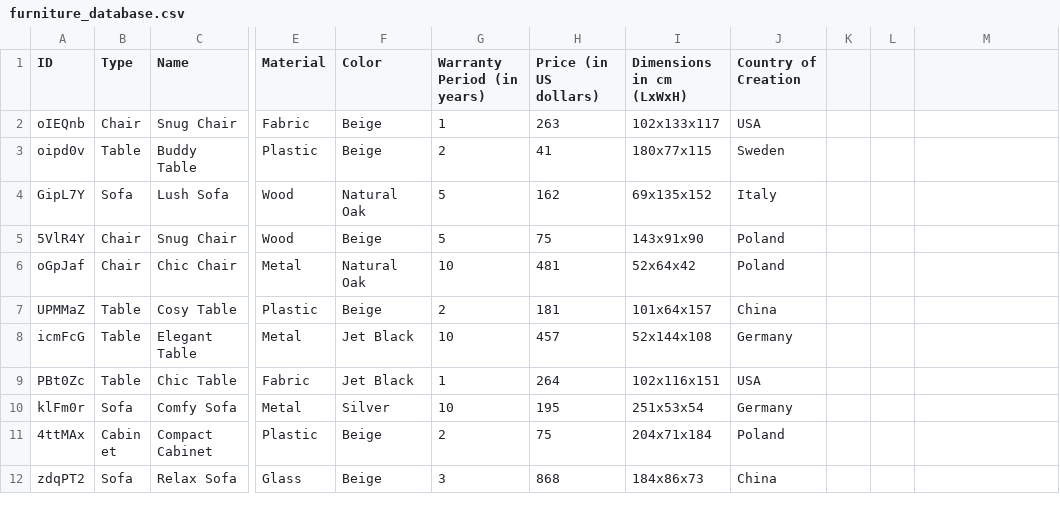
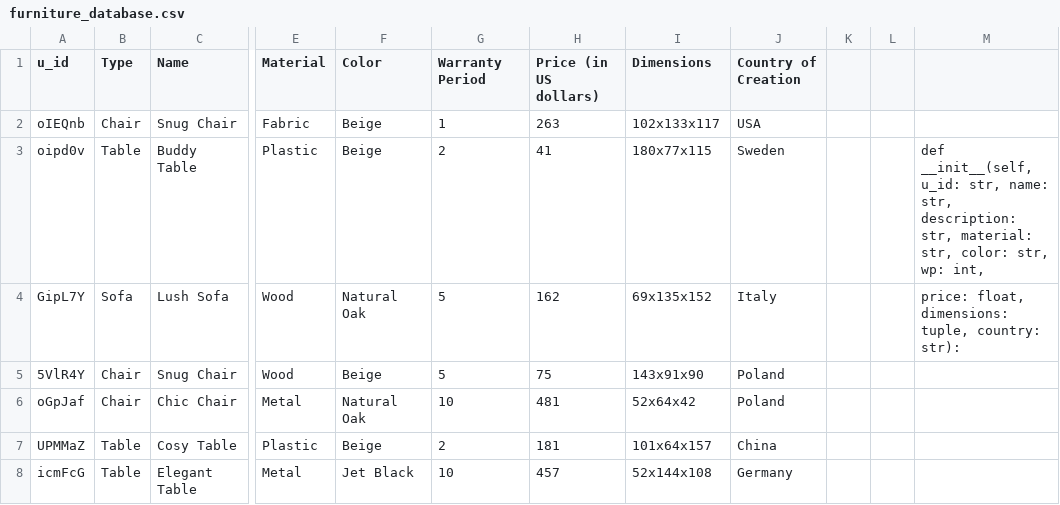
Before and after one commit to Hadas-Schneider/Advanced-programming-project, a CSV file: furniture_database.csv, drawn as a sheet; only a part is shown, gaps mark what is left out; the shorter side is filled out with more unchanged rows; the diff names each change by its address in the sheet, - before the commit and + after, or states it on an @@ line.

```diff
--- a/furniture_database.csv
+++ b/furniture_database.csv
-A1: ID
+A1: u_id
-G1: Warranty Period (in years)
+G1: Warranty Period
-I1: Dimensions in cm (LxWxH)
+I1: Dimensions
-M3: (empty)
+M3: def __init__(self, u_id: str, name: str, description: str, material: str, color: str, wp: int,
-M4: (empty)
+M4: price: float, dimensions: tuple, country: str):
```
Also changed, not shown: 5 other files.
